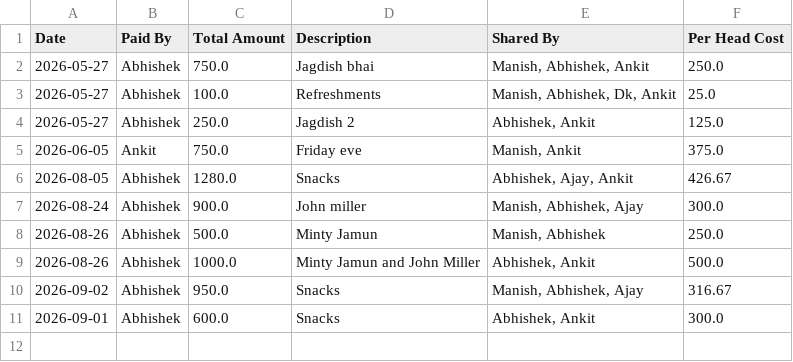
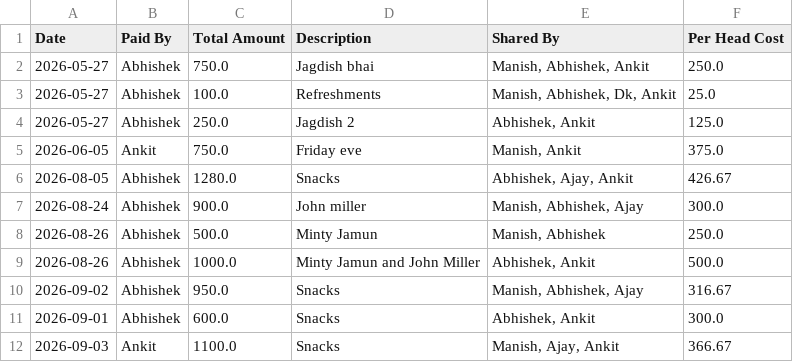
Before and after one commit to manishtripathiirman-collab/carpool-app, a CSV file: carpool_expenses.csv, drawn as a sheet; the diff names each change by its address in the sheet, - before the commit and + after, or states it on an @@ line.

Commit message:
Log expense asset: Snacks

```diff
--- a/carpool_expenses.csv
+++ b/carpool_expenses.csv
+row 12: 2026-09-03 | Ankit | 1100.0 | Snacks | Manish, Ajay, Ankit | 366.67
```
